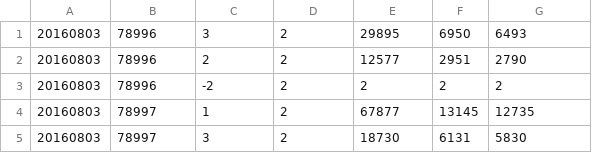
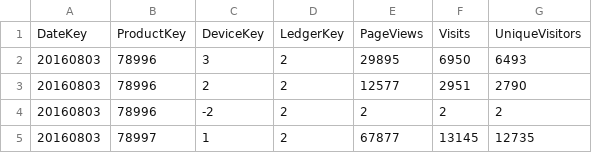
Before and after one commit to Lisa-King/Reporting-Presentation-Process, a CSV file: FactPagePerformance.csv, drawn as a sheet; only a part is shown; the shorter side is filled out with more unchanged rows.

```diff
--- a/FactPagePerformance.csv
+++ b/FactPagePerformance.csv
@@ -1 +1,2 @@
+DateKey,ProductKey,DeviceKey,LedgerKey,PageViews,Visits,UniqueVisitors
 20160803,78996,3,2,29895,6950,6493
```
Also changed, not shown: DimDate.csv, DimProduct.csv, 3 other files.
